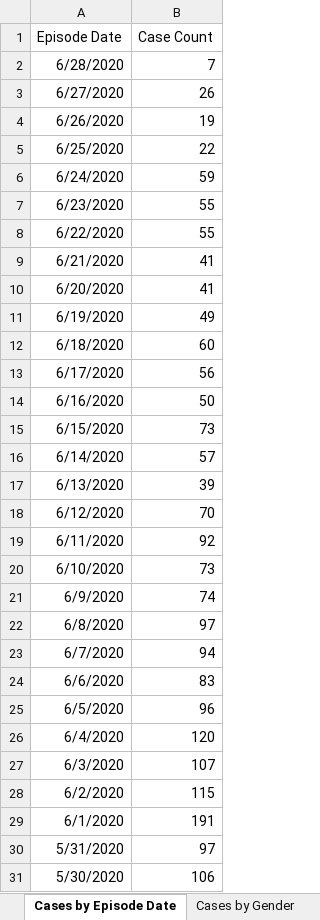
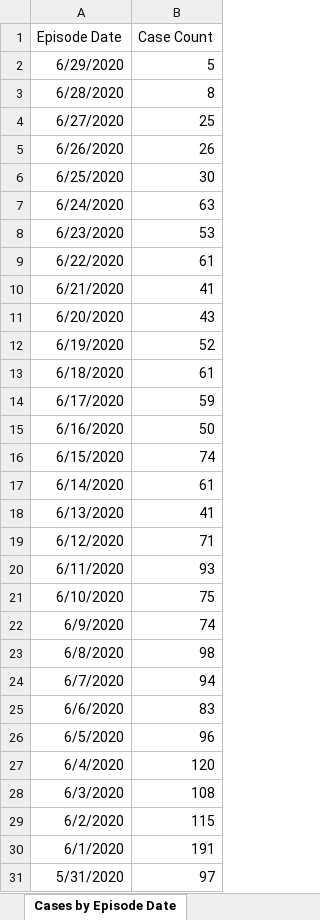
Before and after one commit to mponce0/covid19.reports, an Excel workbook: data/covid19_Toronto.xlsx, sheet Cases by Episode Date, drawn as a sheet; only a part is shown; the shorter side is filled out with more unchanged rows; values as stored, in another font and other column widths than the file's, no borders; addresses are those after the commit; the diff covers the shown part only; the diff names each change by its address in the sheet, - before the commit and + after, or states it on an @@ line.

```diff
--- a/data/covid19_Toronto.xlsx (sheet Cases by Episode Date)
+++ b/data/covid19_Toronto.xlsx (sheet Cases by Episode Date)
+row 2: 6/29/2020 | 5
-B3 (Case Count): 7
+B3 (Case Count): 8
-B4 (Case Count): 26
+B4 (Case Count): 25
-B5 (Case Count): 19
+B5 (Case Count): 26
-B6 (Case Count): 22
+B6 (Case Count): 30
-B7 (Case Count): 59
+B7 (Case Count): 63
-B8 (Case Count): 55
+B8 (Case Count): 53
-B9 (Case Count): 55
+B9 (Case Count): 61
-B11 (Case Count): 41
+B11 (Case Count): 43
-B12 (Case Count): 49
+B12 (Case Count): 52
-B13 (Case Count): 60
+B13 (Case Count): 61
-B14 (Case Count): 56
+B14 (Case Count): 59
-B16 (Case Count): 73
+B16 (Case Count): 74
-B17 (Case Count): 57
+B17 (Case Count): 61
-B18 (Case Count): 39
+B18 (Case Count): 41
-B19 (Case Count): 70
+B19 (Case Count): 71
-B20 (Case Count): 92
+B20 (Case Count): 93
-B21 (Case Count): 73
+B21 (Case Count): 75
-B23 (Case Count): 97
+B23 (Case Count): 98
-B28 (Case Count): 107
+B28 (Case Count): 108
```
Also changed, not shown: 19 edited cells elsewhere in this sheet, sheet Cumulative Cases by Episode Dat, sheet Cumulative Cases by Reported Da, sheet Cases by Gender, sheet Cases by Age, sheet Cases by Reported Date, sheet Source of Infection, 6 more sheets, other sheet tabs.
